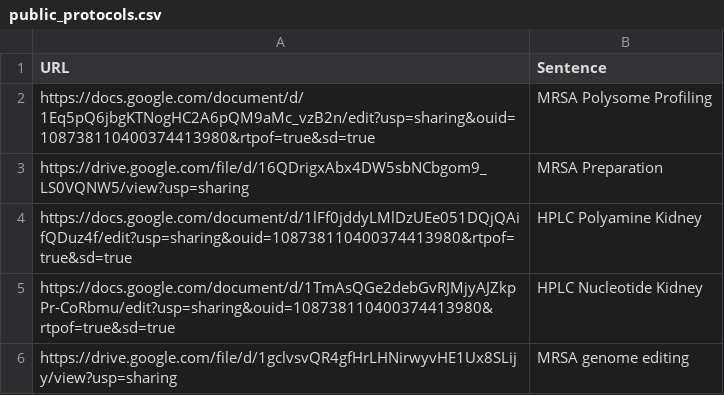
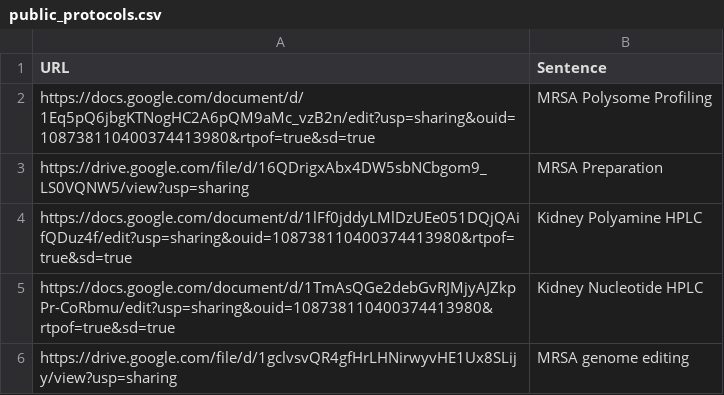
Before and after one commit to HatoLab-IU/HatoLab-IU.github.io, a CSV file: public_protocols.csv, drawn as a sheet.

Commit message:
Update public_protocols.csv

```diff
--- a/public_protocols.csv
+++ b/public_protocols.csv
@@ -3,4 +3,4 @@ https://docs.google.com/document/d/1Eq5pQ6jbgKTNogHC2A6pQM9aMc_vzB2n/edit?usp=sh
 https://drive.google.com/file/d/16QDrigxAbx4DW5sbNCbgom9_LS0VQNW5/view?usp=sharing,MRSA Preparation
-https://docs.google.com/document/d/1lFf0jddyLMlDzUEe051DQjQAifQDuz4f/edit?usp=sharing&ouid=108738110400374413980&rtpof=true&sd=true,HPLC Polyamine Kidney
-https://docs.google.com/document/d/1TmAsQGe2debGvRJMjyAJZkpPr-CoRbmu/edit?usp=sharing&ouid=108738110400374413980&rtpof=true&sd=true,HPLC Nucleotide Kidney
+https://docs.google.com/document/d/1lFf0jddyLMlDzUEe051DQjQAifQDuz4f/edit?usp=sharing&ouid=108738110400374413980&rtpof=true&sd=true,Kidney Polyamine HPLC
+https://docs.google.com/document/d/1TmAsQGe2debGvRJMjyAJZkpPr-CoRbmu/edit?usp=sharing&ouid=108738110400374413980&rtpof=true&sd=true,Kidney Nucleotide HPLC
 https://drive.google.com/file/d/1gclvsvQR4gfHrLHNirwyvHE1Ux8SLijy/view?usp=sharing,MRSA genome editing
```
